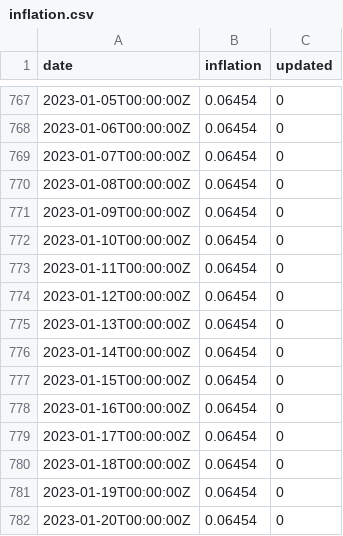
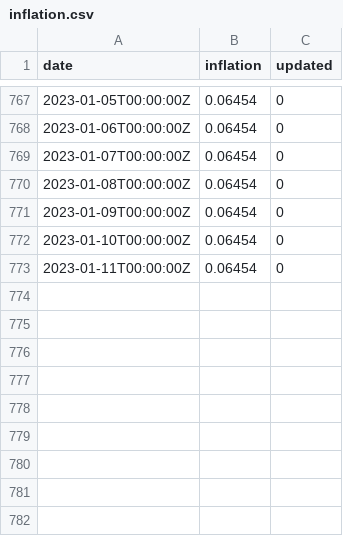
Before and after one commit to xh3b4sd/consumer-price-index, a CSV file: inflation.csv, drawn as a sheet; only a part is shown, gaps mark what is left out.

Commit message:
update inflation.csv

```diff
--- a/inflation.csv
+++ b/inflation.csv
@@ -773,10 +773 @@ date,inflation,updated
 2023-01-11T00:00:00Z,0.06454,0
-2023-01-12T00:00:00Z,0.06454,0
-2023-01-13T00:00:00Z,0.06454,0
-2023-01-14T00:00:00Z,0.06454,0
-2023-01-15T00:00:00Z,0.06454,0
-2023-01-16T00:00:00Z,0.06454,0
-2023-01-17T00:00:00Z,0.06454,0
-2023-01-18T00:00:00Z,0.06454,0
-2023-01-19T00:00:00Z,0.06454,0
-2023-01-20T00:00:00Z,0.06454,0
```
